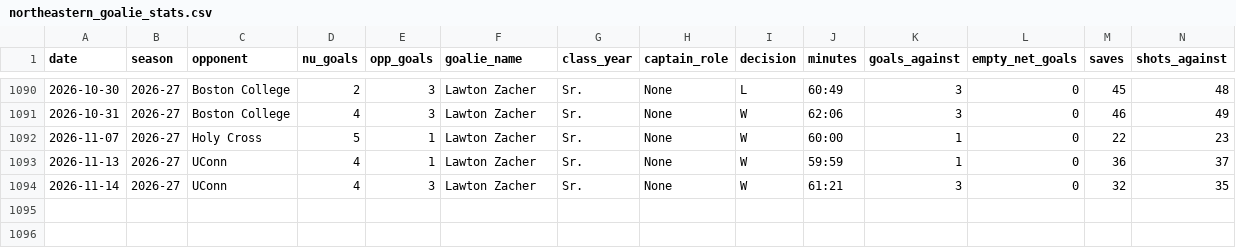
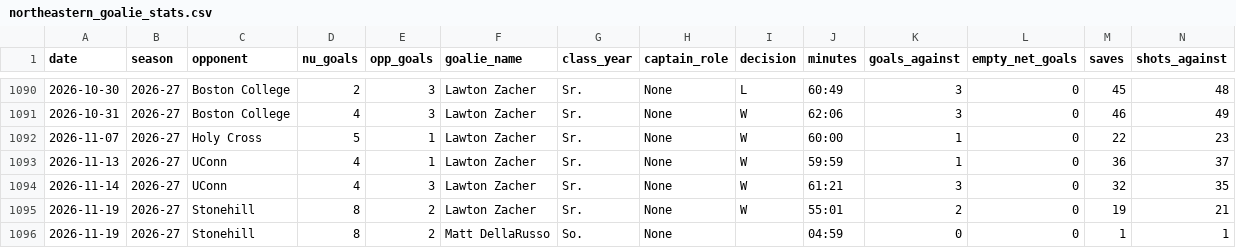
Before and after one commit to timmyg2034/NortheasternProject, a CSV file: northeastern_goalie_stats.csv, drawn as a sheet; only a part is shown, gaps mark what is left out; rows hold the shown columns only; the diff names each change by its address in the sheet, - before the commit and + after, or states it on an @@ line.

```diff
--- a/northeastern_goalie_stats.csv
+++ b/northeastern_goalie_stats.csv
+row 1095: 2026-11-19 | 2026-27 | Stonehill | 8 | 2 | Lawton Zacher | Sr. | None | W | 55:01 | 2 | 0 | 19 | 21
+row 1096: 2026-11-19 | 2026-27 | Stonehill | 8 | 2 | Matt DellaRusso | So. | None |  | 04:59 | 0 | 0 | 1 | 1
```
Also changed, not shown: northeastern_game_results.csv, northeastern_season_stats.csv, 3 other files.
